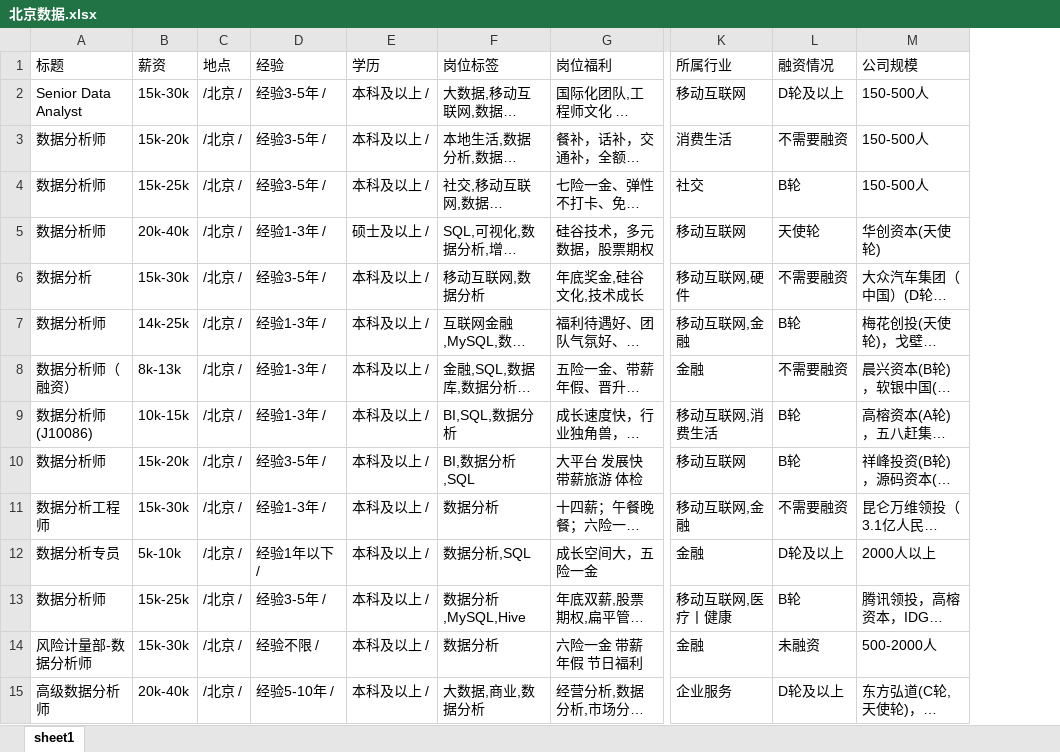
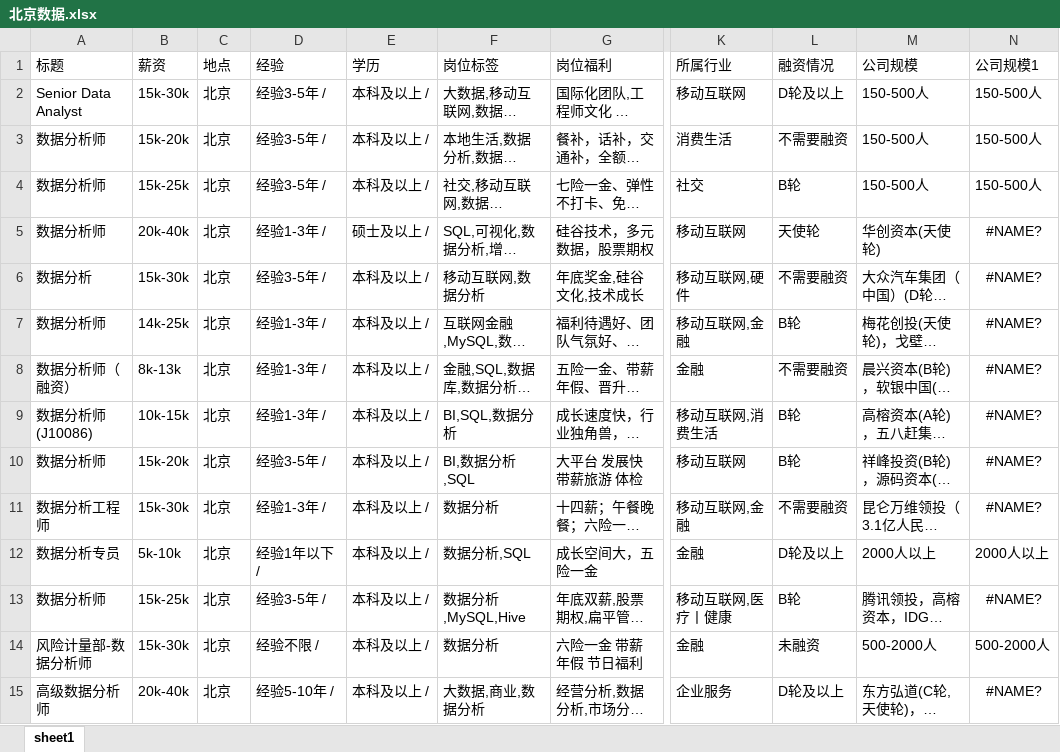
Before and after one commit to clayll/LL_PowerBI, an Excel workbook: Power BI入门数据源/项目2数据源数据/数据分析/北京数据.xlsx, sheet sheet1, drawn as a sheet; only a part is shown, gaps mark what is left out; long unchanged cells end in …; values as stored, in another font and other column widths than the file's, no borders; the diff covers the shown part only; the diff names each change by its address in the sheet, - before the commit and + after, or states it on an @@ line.

```diff
--- a/Power BI入门数据源/项目2数据源数据/数据分析/北京数据.xlsx (sheet sheet1)
+++ b/Power BI入门数据源/项目2数据源数据/数据分析/北京数据.xlsx (sheet sheet1)
+column N (公司规模1), rows 2-15: 150-500人 | 150-500人 | 150-500人 | #NAME? | #NAME? | #NAME? | #NAME? | #NAME? | #NAME? | #NAME? | 2000人以上 | #NAME? | 500-2000人 | #NAME?
-C2:C15 (地点): /北京 /
+C2:C15 (地点): 北京
```
Also changed, not shown: 433 edited cells elsewhere in this sheet, Power BI入门数据源/项目2数据源数据/数据分析/上海_数据集.xlsx, Power BI入门数据源/项目2数据源数据/数据分析/广州数据器.xlsx, 8 other files.
